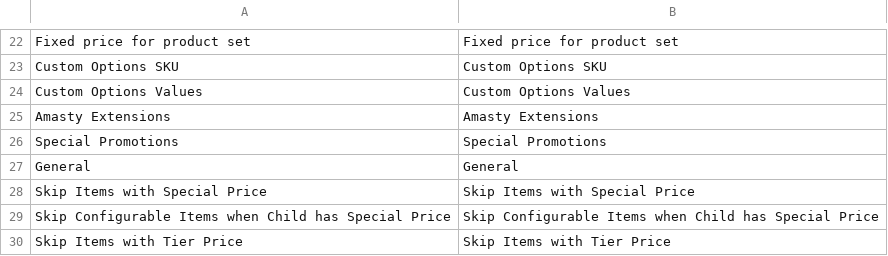
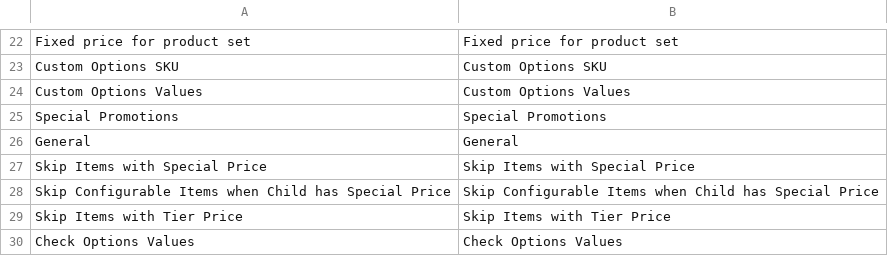
Before and after one commit to dannya06/magento2_certi, a CSV file: app/code/Amasty/Rules/i18n/en_US.csv, drawn as a sheet; only a part is shown, gaps mark what is left out; the shorter side is filled out with more unchanged rows.

```diff
--- a/app/code/Amasty/Rules/i18n/en_US.csv
+++ b/app/code/Amasty/Rules/i18n/en_US.csv
@@ -24,3 +24,2 @@
 "Custom Options Values","Custom Options Values"
-"Amasty Extensions","Amasty Extensions"
 "Special Promotions","Special Promotions"
```
Also changed, not shown: app/code/Amasty/Base/i18n/en_US.csv, app/code/Amasty/Promo/i18n/en_US.csv, 56 other files.
